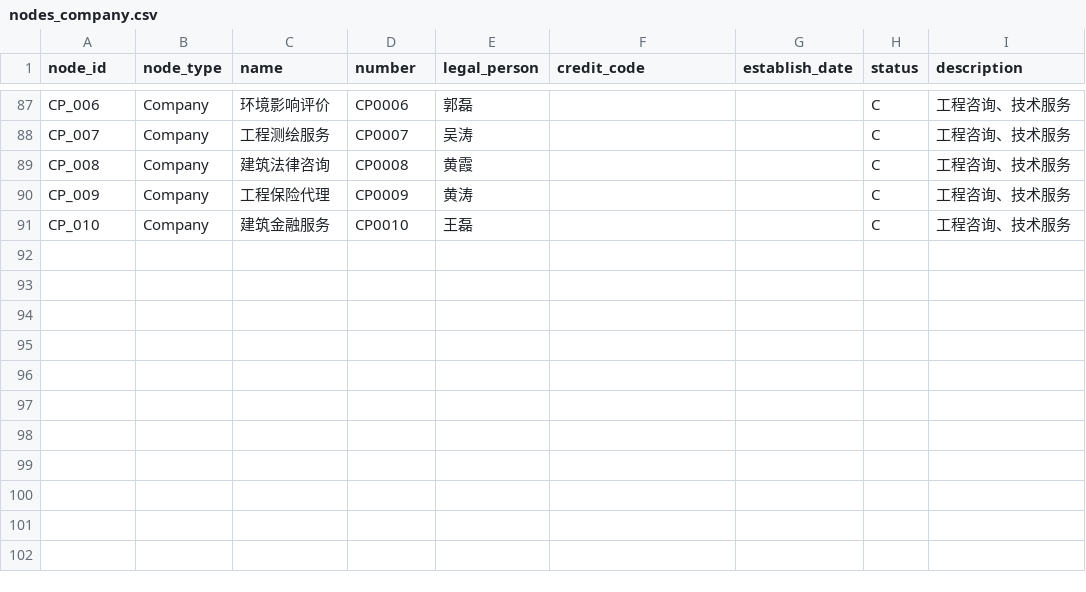
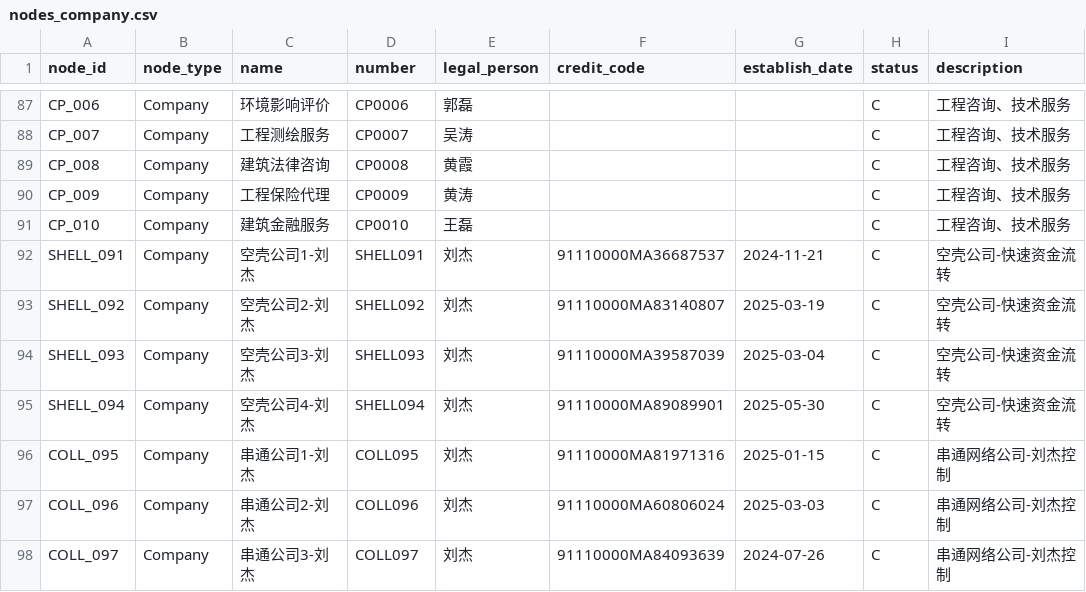
Before and after one commit to Zeppelinpp/ContractGraph, a CSV file: data/graph_data/nodes_company.csv, drawn as a sheet; only a part is shown, gaps mark what is left out; the diff names each change by its address in the sheet, - before the commit and + after, or states it on an @@ line.

```diff
--- a/data/graph_data/nodes_company.csv
+++ b/data/graph_data/nodes_company.csv
+row 92: SHELL_091 | Company | 空壳公司1-刘杰 | SHELL091 | 刘杰 | 91110000MA36687537 | 2024-11-21 | C | 空壳公司-快速资金流转
+row 93: SHELL_092 | Company | 空壳公司2-刘杰 | SHELL092 | 刘杰 | 91110000MA83140807 | 2025-03-19 | C | 空壳公司-快速资金流转
+row 94: SHELL_093 | Company | 空壳公司3-刘杰 | SHELL093 | 刘杰 | 91110000MA39587039 | 2025-03-04 | C | 空壳公司-快速资金流转
+row 95: SHELL_094 | Company | 空壳公司4-刘杰 | SHELL094 | 刘杰 | 91110000MA89089901 | 2025-05-30 | C | 空壳公司-快速资金流转
+row 96: COLL_095 | Company | 串通公司1-刘杰 | COLL095 | 刘杰 | 91110000MA81971316 | 2025-01-15 | C | 串通网络公司-刘杰控制
+row 97: COLL_096 | Company | 串通公司2-刘杰 | COLL096 | 刘杰 | 91110000MA60806024 | 2025-03-03 | C | 串通网络公司-刘杰控制
+row 98: COLL_097 | Company | 串通公司3-刘杰 | COLL097 | 刘杰 | 91110000MA84093639 | 2024-07-26 | C | 串通网络公司-刘杰控制
```
Also changed, not shown: data/graph_data/edges_company_transaction.csv, data/graph_data/edges_legal_person.csv, 5 other files.
